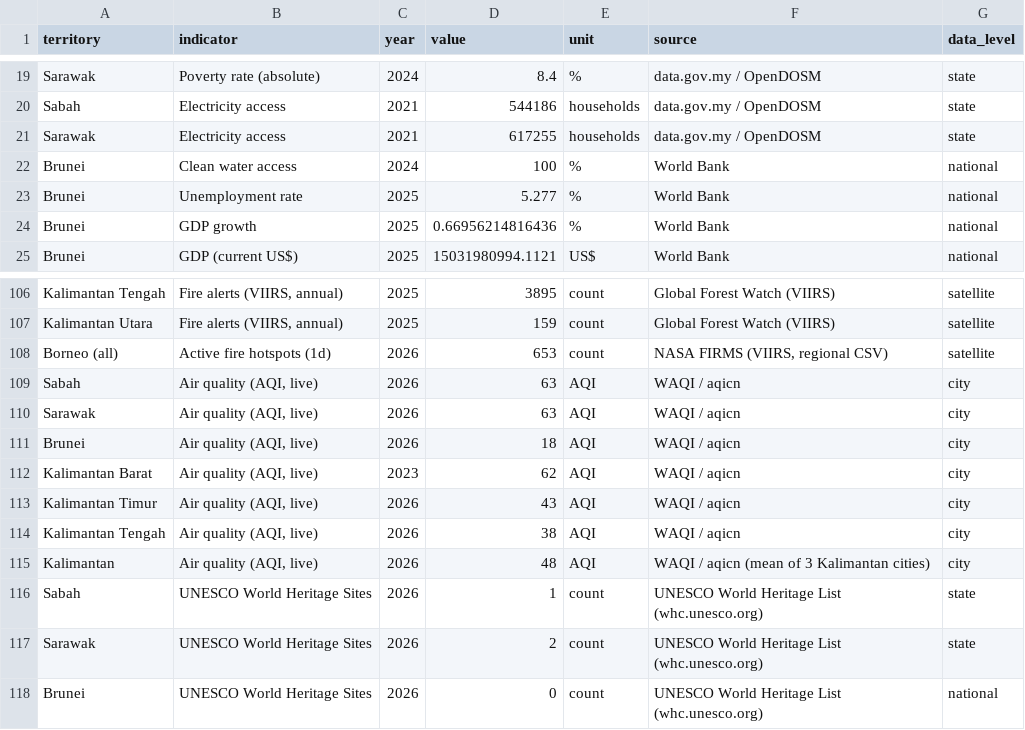
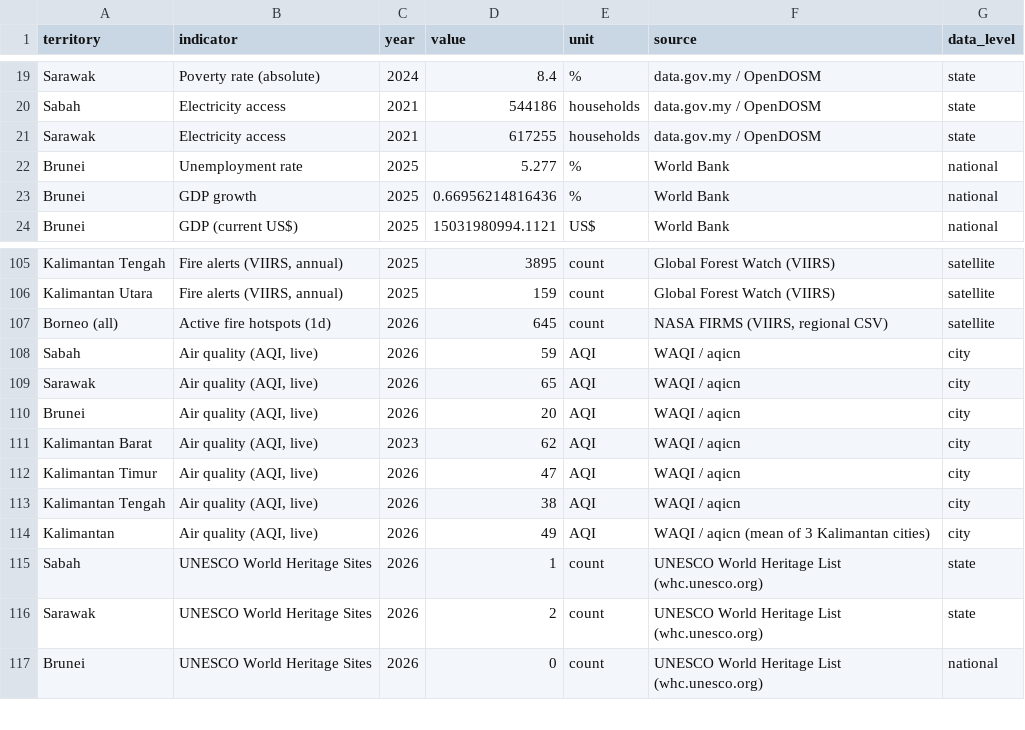
Before and after one commit to angelyong/Borneo_Tracker, a CSV file: borneo_tracker_poc.csv, drawn as a sheet; only a part is shown, gaps mark what is left out.

```diff
--- a/borneo_tracker_poc.csv
+++ b/borneo_tracker_poc.csv
@@ -21,3 +21,2 @@ Sabah,Electricity access,2021,544186,households,data.gov.my / OpenDOSM,state
 Sarawak,Electricity access,2021,617255,households,data.gov.my / OpenDOSM,state
-Brunei,Clean water access,2024,100,%,World Bank,national
 Brunei,Unemployment rate,2025,5.277,%,World Bank,national
@@ -107,10 +106,10 @@ Kalimantan Tengah,"Fire alerts (VIIRS, annual)",2025,3895,count,Global Forest Wa
 Kalimantan Utara,"Fire alerts (VIIRS, annual)",2025,159,count,Global Forest Watch (VIIRS),satellite
-Borneo (all),Active fire hotspots (1d),2026,653,count,"NASA FIRMS (VIIRS, regional CSV)",satellite
-Sabah,"Air quality (AQI, live)",2026,63,AQI,WAQI / aqicn,city
-Sarawak,"Air quality (AQI, live)",2026,63,AQI,WAQI / aqicn,city
-Brunei,"Air quality (AQI, live)",2026,18,AQI,WAQI / aqicn,city
+Borneo (all),Active fire hotspots (1d),2026,645,count,"NASA FIRMS (VIIRS, regional CSV)",satellite
+Sabah,"Air quality (AQI, live)",2026,59,AQI,WAQI / aqicn,city
+Sarawak,"Air quality (AQI, live)",2026,65,AQI,WAQI / aqicn,city
+Brunei,"Air quality (AQI, live)",2026,20,AQI,WAQI / aqicn,city
 Kalimantan Barat,"Air quality (AQI, live)",2023,62,AQI,WAQI / aqicn,city
-Kalimantan Timur,"Air quality (AQI, live)",2026,43,AQI,WAQI / aqicn,city
+Kalimantan Timur,"Air quality (AQI, live)",2026,47,AQI,WAQI / aqicn,city
 Kalimantan Tengah,"Air quality (AQI, live)",2026,38,AQI,WAQI / aqicn,city
-Kalimantan,"Air quality (AQI, live)",2026,48,AQI,WAQI / aqicn (mean of 3 Kalimantan cities),city
+Kalimantan,"Air quality (AQI, live)",2026,49,AQI,WAQI / aqicn (mean of 3 Kalimantan cities),city
 Sabah,UNESCO World Heritage Sites,2026,1,count,UNESCO World Heritage List (whc.unesco.org),state
```
Also changed, not shown: borneo_tracker_history.csv, 2 other files.
